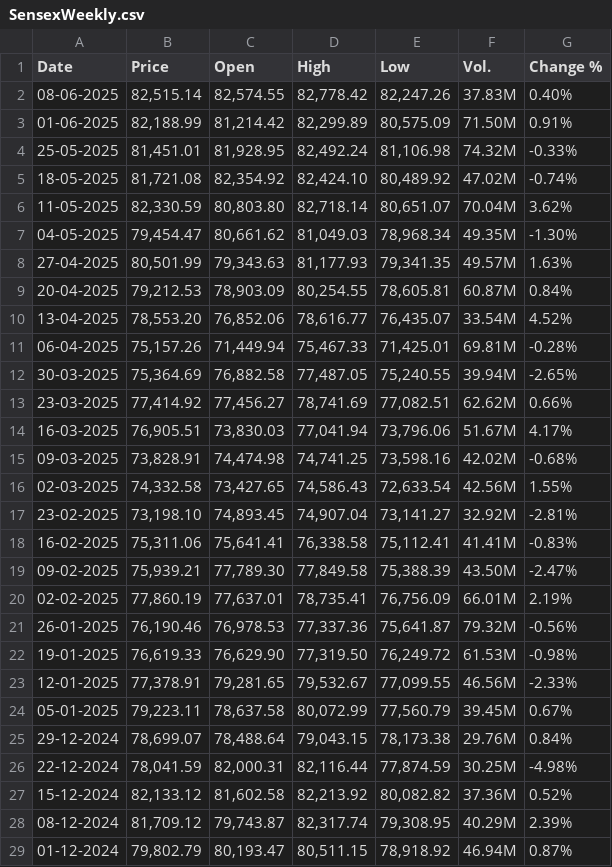
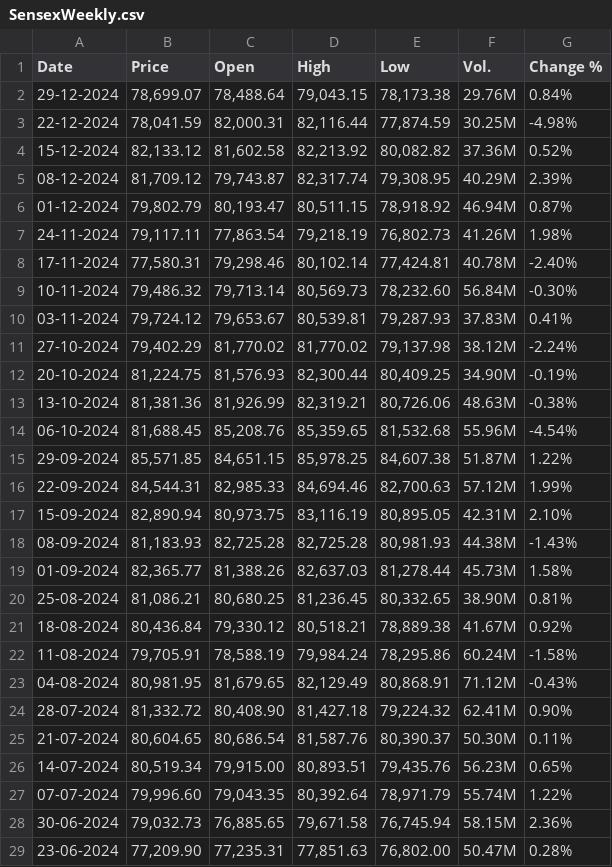
Before and after one commit to vyster/DipSpace, a CSV file: SensexWeekly.csv, drawn as a sheet; only a part is shown; the shorter side is filled out with more unchanged rows.

```diff
--- a/SensexWeekly.csv
+++ b/SensexWeekly.csv
@@ -1,25 +1,2 @@
 "Date","Price","Open","High","Low","Vol.","Change %"
-"08-06-2025","82,515.14","82,574.55","82,778.42","82,247.26","37.83M","0.40%"
-"01-06-2025","82,188.99","81,214.42","82,299.89","80,575.09","71.50M","0.91%"
-"25-05-2025","81,451.01","81,928.95","82,492.24","81,106.98","74.32M","-0.33%"
-"18-05-2025","81,721.08","82,354.92","82,424.10","80,489.92","47.02M","-0.74%"
-"11-05-2025","82,330.59","80,803.80","82,718.14","80,651.07","70.04M","3.62%"
-"04-05-2025","79,454.47","80,661.62","81,049.03","78,968.34","49.35M","-1.30%"
-"27-04-2025","80,501.99","79,343.63","81,177.93","79,341.35","49.57M","1.63%"
-"20-04-2025","79,212.53","78,903.09","80,254.55","78,605.81","60.87M","0.84%"
-"13-04-2025","78,553.20","76,852.06","78,616.77","76,435.07","33.54M","4.52%"
-"06-04-2025","75,157.26","71,449.94","75,467.33","71,425.01","69.81M","-0.28%"
-"30-03-2025","75,364.69","76,882.58","77,487.05","75,240.55","39.94M","-2.65%"
-"23-03-2025","77,414.92","77,456.27","78,741.69","77,082.51","62.62M","0.66%"
-"16-03-2025","76,905.51","73,830.03","77,041.94","73,796.06","51.67M","4.17%"
-"09-03-2025","73,828.91","74,474.98","74,741.25","73,598.16","42.02M","-0.68%"
-"02-03-2025","74,332.58","73,427.65","74,586.43","72,633.54","42.56M","1.55%"
-"23-02-2025","73,198.10","74,893.45","74,907.04","73,141.27","32.92M","-2.81%"
-"16-02-2025","75,311.06","75,641.41","76,338.58","75,112.41","41.41M","-0.83%"
-"09-02-2025","75,939.21","77,789.30","77,849.58","75,388.39","43.50M","-2.47%"
-"02-02-2025","77,860.19","77,637.01","78,735.41","76,756.09","66.01M","2.19%"
-"26-01-2025","76,190.46","76,978.53","77,337.36","75,641.87","79.32M","-0.56%"
-"19-01-2025","76,619.33","76,629.90","77,319.50","76,249.72","61.53M","-0.98%"
-"12-01-2025","77,378.91","79,281.65","79,532.67","77,099.55","46.56M","-2.33%"
-"05-01-2025","79,223.11","78,637.58","80,072.99","77,560.79","39.45M","0.67%"
 "29-12-2024","78,699.07","78,488.64","79,043.15","78,173.38","29.76M","0.84%"
```
Also changed, not shown: Niftweekly.csv, 15 other files.
